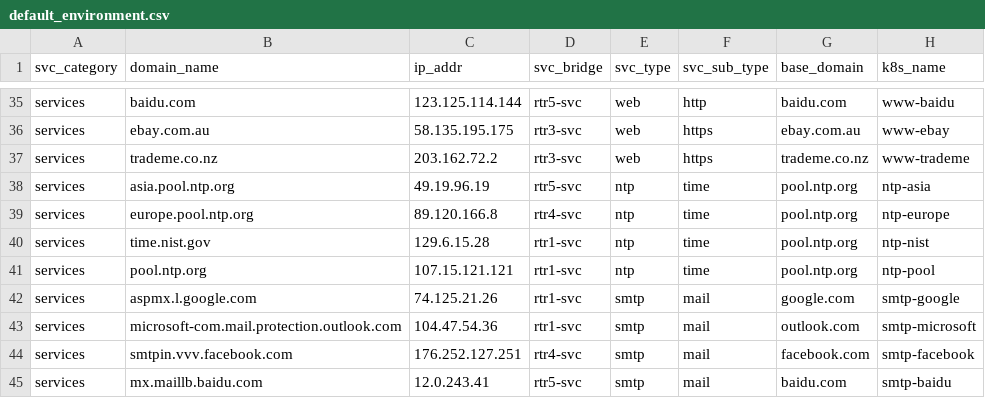
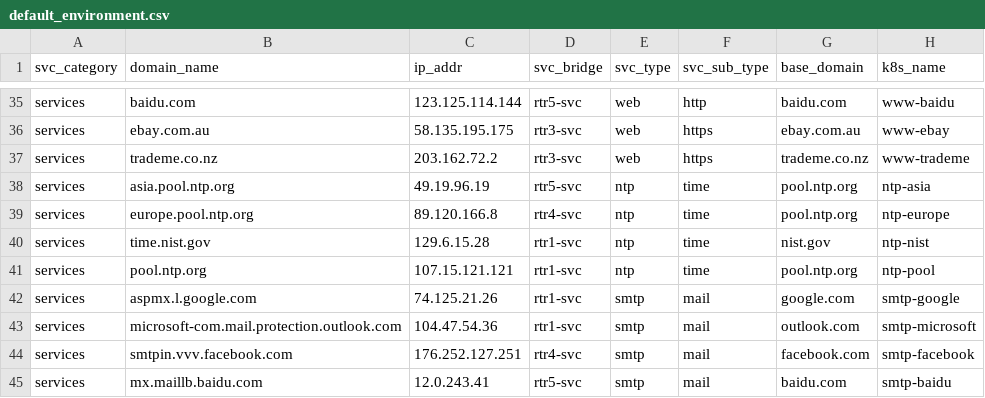
Before and after one commit to 1computerguy/cbcr, a CSV file: infrastructure/build/default_environment.csv, drawn as a sheet; only a part is shown, gaps mark what is left out; the diff covers the shown part only.

```diff
--- a/infrastructure/build/default_environment.csv
+++ b/infrastructure/build/default_environment.csv
@@ -39,3 +39,3 @@ services,asia.pool.ntp.org,49.19.96.19,rtr5-svc,ntp,time,pool.ntp.org,ntp-asia
 services,europe.pool.ntp.org,89.120.166.8,rtr4-svc,ntp,time,pool.ntp.org,ntp-europe
-services,time.nist.gov,129.6.15.28,rtr1-svc,ntp,time,pool.ntp.org,ntp-nist
+services,time.nist.gov,129.6.15.28,rtr1-svc,ntp,time,nist.gov,ntp-nist
 services,pool.ntp.org,107.15.121.121,rtr1-svc,ntp,time,pool.ntp.org,ntp-pool
```
Also changed, not shown: 42 edited cells elsewhere in this file, 41 other files.
